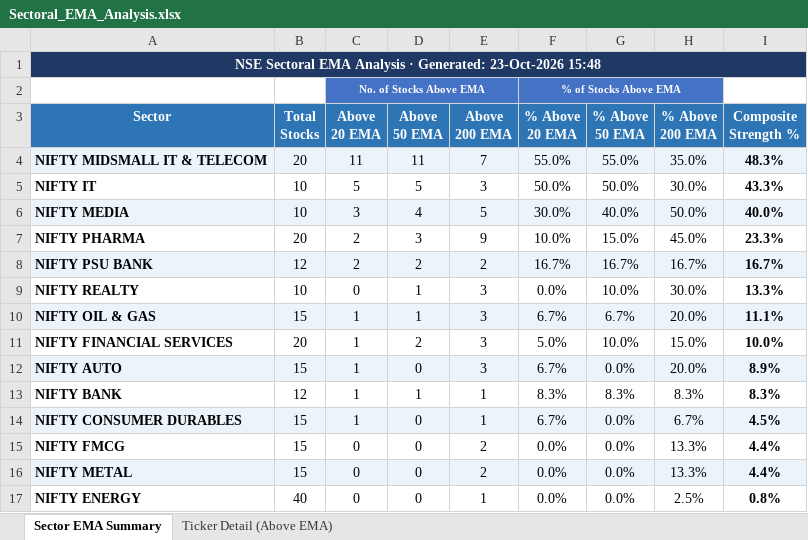
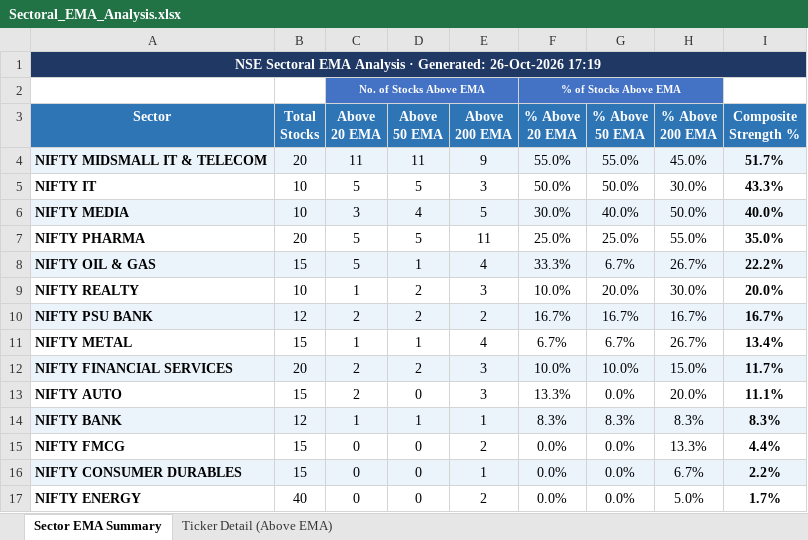
Before and after one commit to nikunj2021/EMA-Screener-, an Excel workbook: Report/EMAReport/Sectoral_EMA_Analysis.xlsx, sheet Sector EMA Summary, drawn as a sheet; values as stored, in another font and other column widths than the file's, no borders; conditional formats not drawn; removed rows and columns are numbered as before the commit, all else as after; the diff names each change by its address in the sheet, - before the commit and + after, or states it on an @@ line.

```diff
--- a/Report/EMAReport/Sectoral_EMA_Analysis.xlsx (sheet Sector EMA Summary)
+++ b/Report/EMAReport/Sectoral_EMA_Analysis.xlsx (sheet Sector EMA Summary)
-A1 (Sector): …· Generated: 23-Oct-2026 15:48
+A1 (Sector): …· Generated: 26-Oct-2026 17:19
-E4 (Above 200 EMA): 7
+E4 (Above 200 EMA): 9
-H4 (% Above 200 EMA): 35.0%
+H4 (% Above 200 EMA): 45.0%
-I4 (Composite Strength %): 48.3%
+I4 (Composite Strength %): 51.7%
-C7 (Above 20 EMA): 2
+C7 (Above 20 EMA): 5
-D7 (Above 50 EMA): 3
+D7 (Above 50 EMA): 5
-E7 (Above 200 EMA): 9
+E7 (Above 200 EMA): 11
-F7 (% Above 20 EMA): 10.0%
+F7 (% Above 20 EMA): 25.0%
-G7 (% Above 50 EMA): 15.0%
+G7 (% Above 50 EMA): 25.0%
-H7 (% Above 200 EMA): 45.0%
+H7 (% Above 200 EMA): 55.0%
-I7 (Composite Strength %): 23.3%
+I7 (Composite Strength %): 35.0%
+row 8: NIFTY OIL & GAS | 15 | 5 | 1 | 4 | 33.3% | 6.7% | 26.7% | 22.2%
+row 9: NIFTY REALTY | 10 | 1 | 2 | 3 | 10.0% | 20.0% | 30.0% | 20.0%
-row 9: NIFTY REALTY | 10 | 0 | 1 | 3 | 0.0% | 10.0% | 30.0% | 13.3%
-A11 (Sector): NIFTY OIL & GAS
+A11 (Sector): NIFTY METAL
-A11:I11 fill: #EBF3FB
+A11:I11 fill: none
-E11 (Above 200 EMA): 3
+E11 (Above 200 EMA): 4
-H11 (% Above 200 EMA): 20.0%
+H11 (% Above 200 EMA): 26.7%
-I11 (Composite Strength %): 11.1%
+I11 (Composite Strength %): 13.4%
-A12:I12 fill: none
+A12:I12 fill: #EBF3FB
-C12:C13 (Above 20 EMA): 1
+C12:C13 (Above 20 EMA): 2
-F12 (% Above 20 EMA): 5.0%
+F12 (% Above 20 EMA): 10.0%
-I12 (Composite Strength %): 10.0%
+I12 (Composite Strength %): 11.7%
-A13:I13 fill: #EBF3FB
+A13:I13 fill: none
-F13 (% Above 20 EMA): 6.7%
+F13 (% Above 20 EMA): 13.3%
-I13 (Composite Strength %): 8.9%
+I13 (Composite Strength %): 11.1%
-A14:I14 fill: none
+A14:I14 fill: #EBF3FB
-row 14: NIFTY CONSUMER DURABLES | 15 | 1 | 0 | 1 | 6.7% | 0.0% | 6.7% | 4.5%
-A16 (Sector): NIFTY METAL
+A16 (Sector): NIFTY CONSUMER DURABLES
-E16 (Above 200 EMA): 2
+E16 (Above 200 EMA): 1
-H16 (% Above 200 EMA): 13.3%
+H16 (% Above 200 EMA): 6.7%
-I16 (Composite Strength %): 4.4%
+I16 (Composite Strength %): 2.2%
-E17 (Above 200 EMA): 1
+E17 (Above 200 EMA): 2
-H17 (% Above 200 EMA): 2.5%
+H17 (% Above 200 EMA): 5.0%
-I17 (Composite Strength %): 0.8%
+I17 (Composite Strength %): 1.7%
```
Also changed, not shown: sheet Ticker Detail (Above EMA), Report/EMAReport/Micro_250_ema_breadth_history.xlsx, Report/EMAReport/nifty_500_ema_breadth.xlsx, 4 other files.
